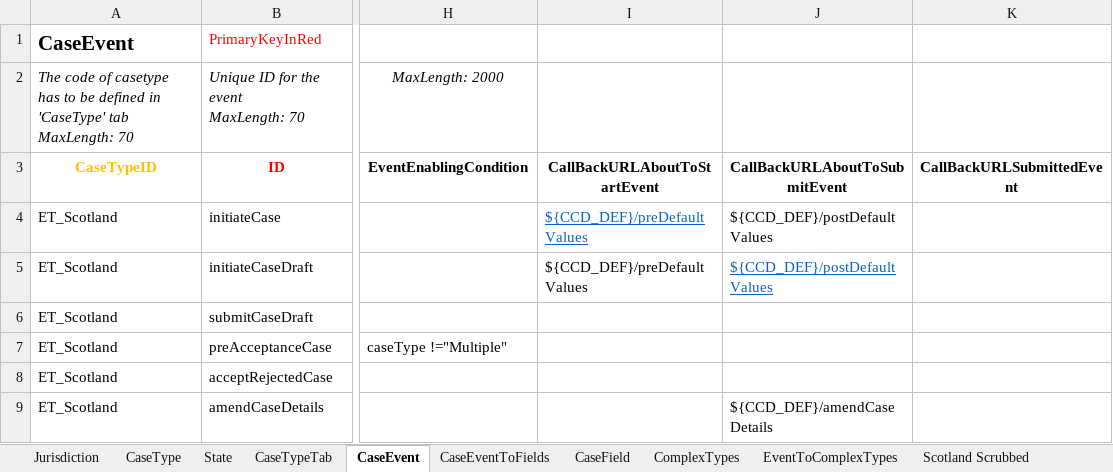
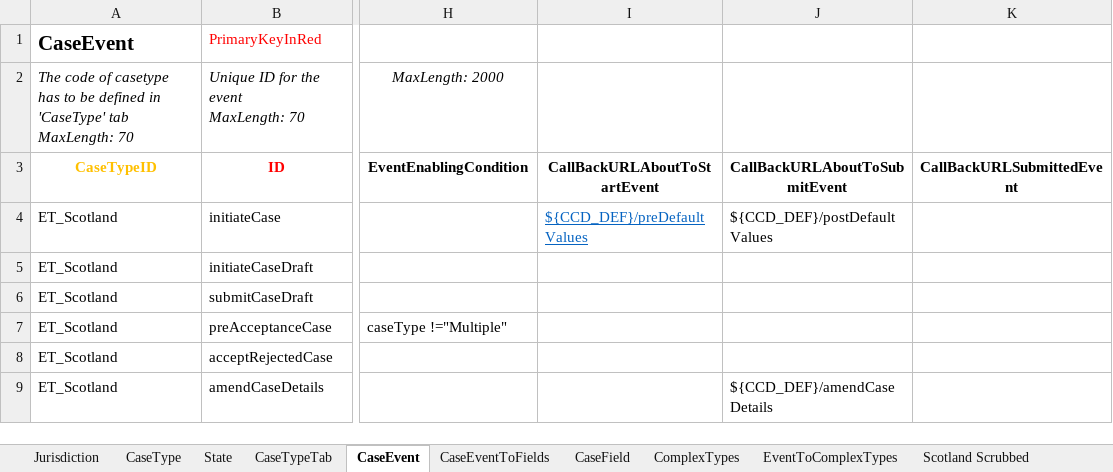
Before and after one commit to hmcts/et-ccd-definitions-scotland, an Excel workbook: definitions/xlsx/ccd-config-base.xlsx, sheet CaseEvent, drawn as a sheet; only a part is shown, gaps mark what is left out; values as stored, in another font and other column widths than the file's, no borders; the diff names each change by its address in the sheet, - before the commit and + after, or states it on an @@ line.

Commit message:
Remove callback urls for initiateCaseDraft

```diff
--- a/definitions/xlsx/ccd-config-base.xlsx (sheet CaseEvent)
+++ b/definitions/xlsx/ccd-config-base.xlsx (sheet CaseEvent)
-I5: ${CCD_DEF}/preDefaultValues
+I5: (empty)
-J5: ${CCD_DEF}/postDefaultValues
+J5: (empty)
```
Also changed, not shown: sheet Scotland Scrubbed, 1 other file.
